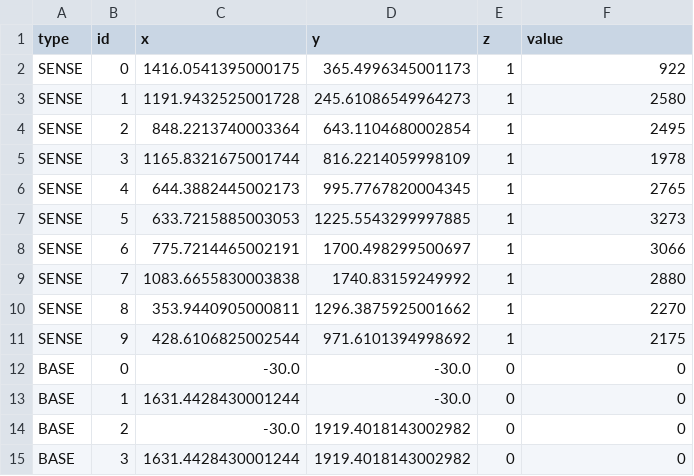
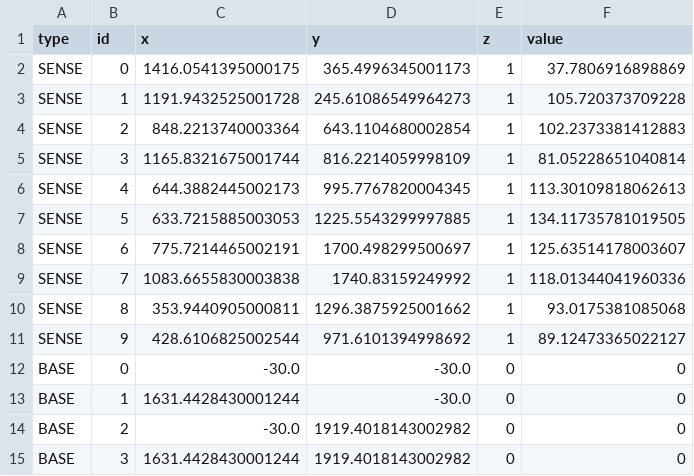
Before and after one commit to TDI-Lab/M-SET, a CSV file: examples/pneuma_points.csv, drawn as a sheet.

```diff
--- a/examples/pneuma_points.csv
+++ b/examples/pneuma_points.csv
@@ -1,12 +1,12 @@
 type,id,x,y,z,value
-SENSE,0,1416.0541395000175,365.4996345001173,1,922
-SENSE,1,1191.9432525001728,245.61086549964273,1,2580
-SENSE,2,848.2213740003364,643.1104680002854,1,2495
-SENSE,3,1165.8321675001744,816.2214059998109,1,1978
-SENSE,4,644.3882445002173,995.7767820004345,1,2765
-SENSE,5,633.7215885003053,1225.5543299997885,1,3273
-SENSE,6,775.7214465002191,1700.498299500697,1,3066
-SENSE,7,1083.6655830003838,1740.83159249992,1,2880
-SENSE,8,353.9440905000811,1296.3875925001662,1,2270
-SENSE,9,428.6106825002544,971.6101394998692,1,2175
+SENSE,0,1416.0541395000175,365.4996345001173,1,37.7806916898869
+SENSE,1,1191.9432525001728,245.61086549964273,1,105.720373709228
+SENSE,2,848.2213740003364,643.1104680002854,1,102.2373381412883
+SENSE,3,1165.8321675001744,816.2214059998109,1,81.05228651040814
+SENSE,4,644.3882445002173,995.7767820004345,1,113.30109818062613
+SENSE,5,633.7215885003053,1225.5543299997885,1,134.11735781019505
+SENSE,6,775.7214465002191,1700.498299500697,1,125.63514178003607
+SENSE,7,1083.6655830003838,1740.83159249992,1,118.01344041960336
+SENSE,8,353.9440905000811,1296.3875925001662,1,93.0175381085068
+SENSE,9,428.6106825002544,971.6101394998692,1,89.12473365022127
 BASE,0,-30.0,-30.0,0,0
```
Also changed, not shown: examples/pneuma_grid.csv, 16 other files.
